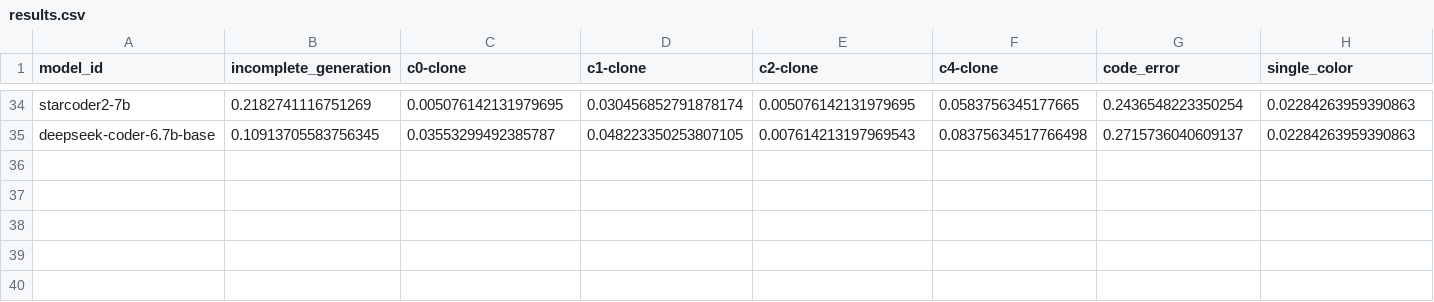
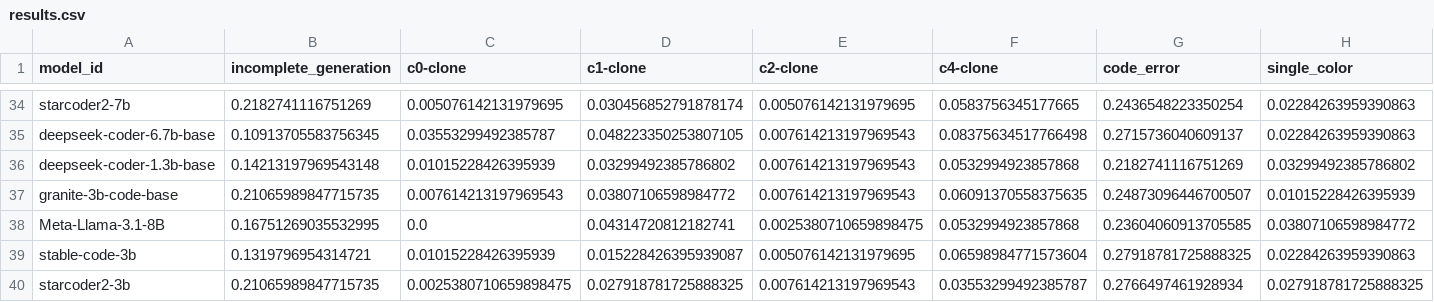
Before and after one commit to Vipitis/shadertoys-dataset, a CSV file: experiments/results.csv, drawn as a sheet; only a part is shown, gaps mark what is left out; rows hold the shown columns only; the diff names each change by its address in the sheet, - before the commit and + after, or states it on an @@ line.

```diff
--- a/experiments/results.csv
+++ b/experiments/results.csv
+row 36: deepseek-coder-1.3b-base | 0.14213197969543148 | 0.01015228426395939 | 0.03299492385786802 | 0.007614213197969543 | 0.0532994923857868 | 0.2182741116751269 | 0.03299492385786802
+row 37: granite-3b-code-base | 0.21065989847715735 | 0.007614213197969543 | 0.03807106598984772 | 0.007614213197969543 | 0.06091370558375635 | 0.24873096446700507 | 0.01015228426395939
+row 38: Meta-Llama-3.1-8B | 0.16751269035532995 | 0.0 | 0.04314720812182741 | 0.0025380710659898475 | 0.0532994923857868 | 0.23604060913705585 | 0.03807106598984772
+row 39: stable-code-3b | 0.1319796954314721 | 0.01015228426395939 | 0.015228426395939087 | 0.005076142131979695 | 0.06598984771573604 | 0.27918781725888325 | 0.02284263959390863
+row 40: starcoder2-3b | 0.21065989847715735 | 0.0025380710659898475 | 0.027918781725888325 | 0.007614213197969543 | 0.03553299492385787 | 0.2766497461928934 | 0.027918781725888325
```
Also changed, not shown: 4 other files.
